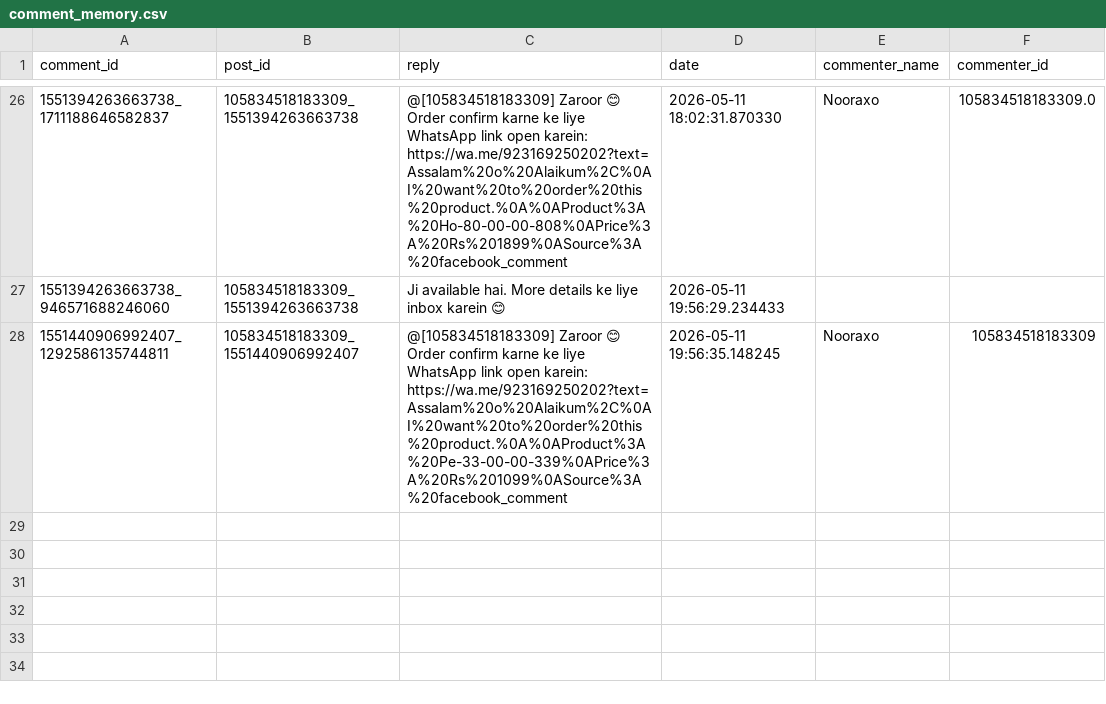
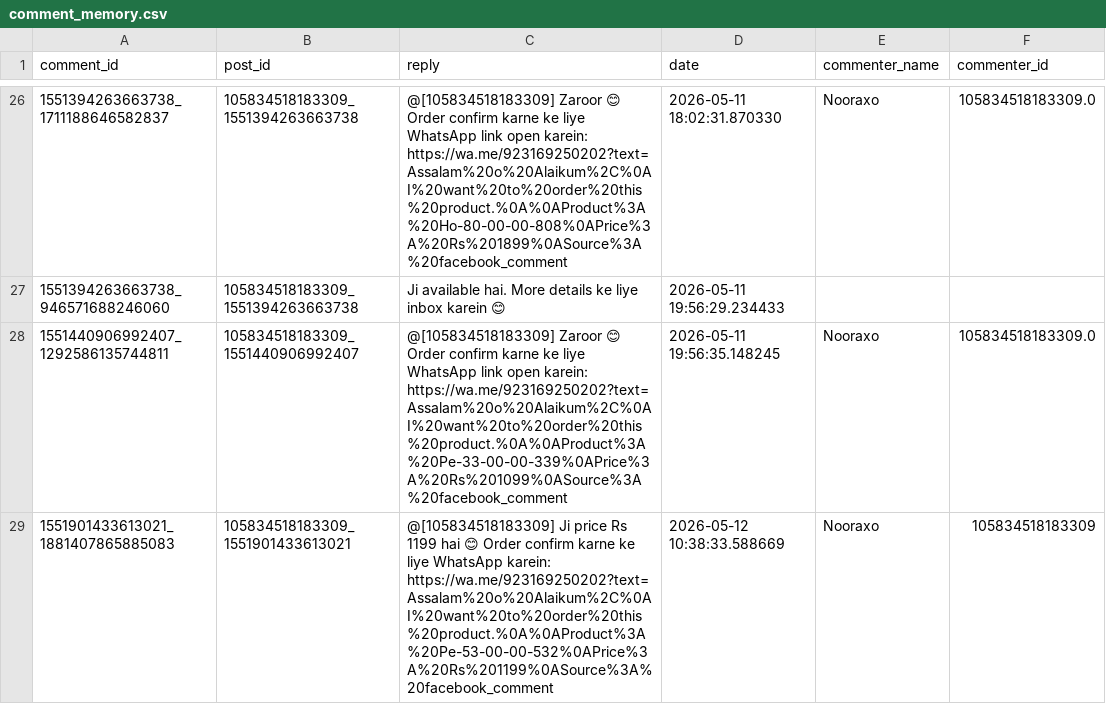
Before and after one commit to ishyishy87/AutoPostNooraxoV2, a CSV file: comment_memory.csv, drawn as a sheet; only a part is shown, gaps mark what is left out.

```diff
--- a/comment_memory.csv
+++ b/comment_memory.csv
@@ -27,2 +27,3 @@ comment_id,post_id,reply,date,commenter_name,commenter_id
 1551394263663738_946571688246060,105834518183309_1551394263663738,Ji available hai. More details ke liye inbox karein 😊,2026-05-11 19:56:29.234433,,
-1551440906992407_1292586135744811,105834518183309_1551440906992407,@[105834518183309] Zaroor 😊 Order confirm karne ke liye WhatsApp link open karein: https://wa.me/923169250202?text=Assalam%20o%20Alaikum%2C%0AI%20want%20to%20order%20this%20product.%0A%0AProduct%3A%20Pe-33-00-00-339%0APrice%3A%20Rs%201099%0ASource%3A%20facebook_comment,2026-05-11 19:56:35.148245,Nooraxo,105834518183309
+1551440906992407_1292586135744811,105834518183309_1551440906992407,@[105834518183309] Zaroor 😊 Order confirm karne ke liye WhatsApp link open karein: https://wa.me/923169250202?text=Assalam%20o%20Alaikum%2C%0AI%20want%20to%20order%20this%20product.%0A%0AProduct%3A%20Pe-33-00-00-339%0APrice%3A%20Rs%201099%0ASource%3A%20facebook_comment,2026-05-11 19:56:35.148245,Nooraxo,105834518183309.0
+1551901433613021_1881407865885083,105834518183309_1551901433613021,@[105834518183309] Ji price Rs 1199 hai 😊 Order confirm karne ke liye WhatsApp karein: https://wa.me/923169250202?text=Assalam%20o%20Alaikum%2C%0AI%20want%20to%20order%20this%20product.%0A%0AProduct%3A%20Pe-53-00-00-532%0APrice%3A%20Rs%201199%0ASource%3A%20facebook_comment,2026-05-12 10:38:33.588669,Nooraxo,105834518183309
```
Also changed, not shown: lead_memory.csv, 1 other file.
